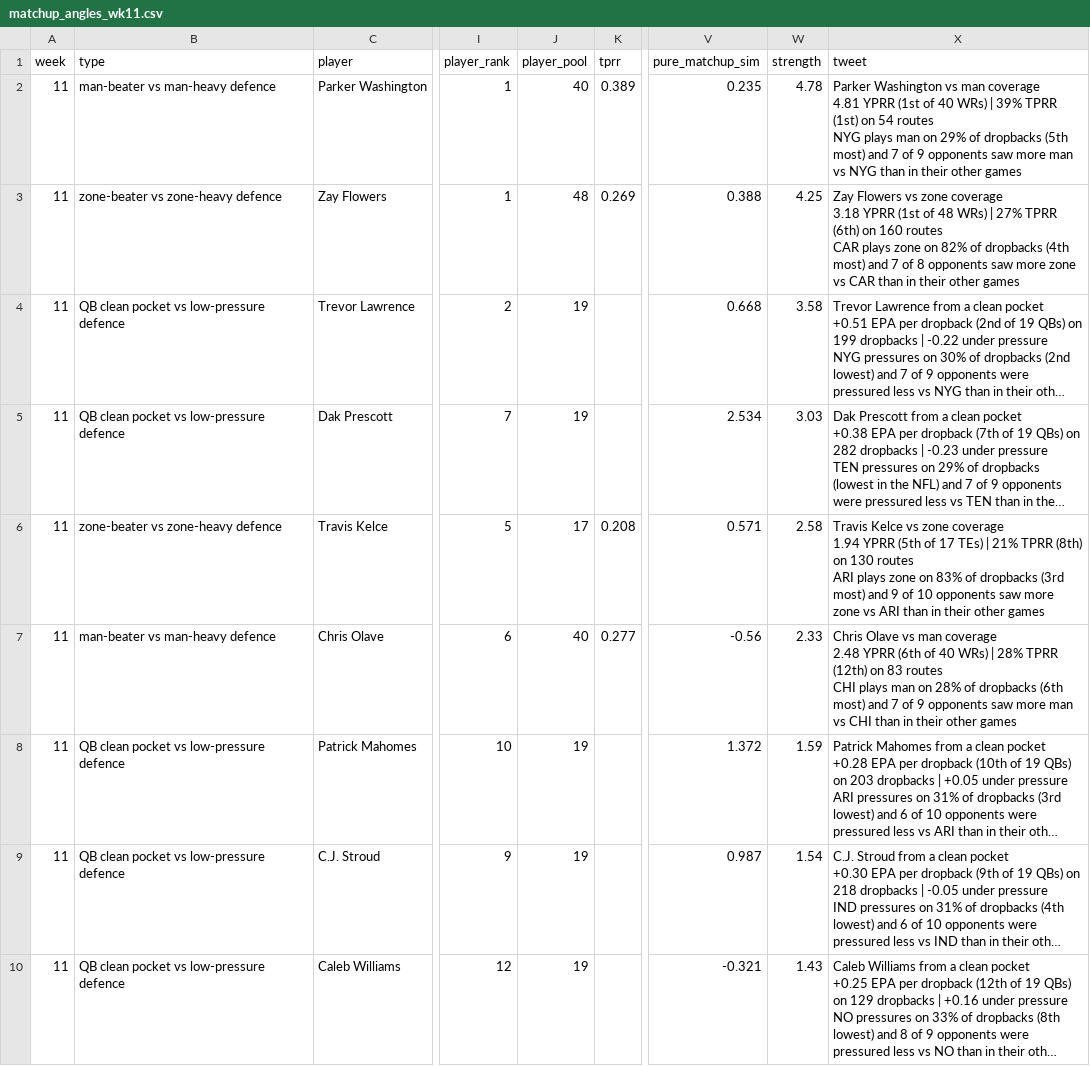
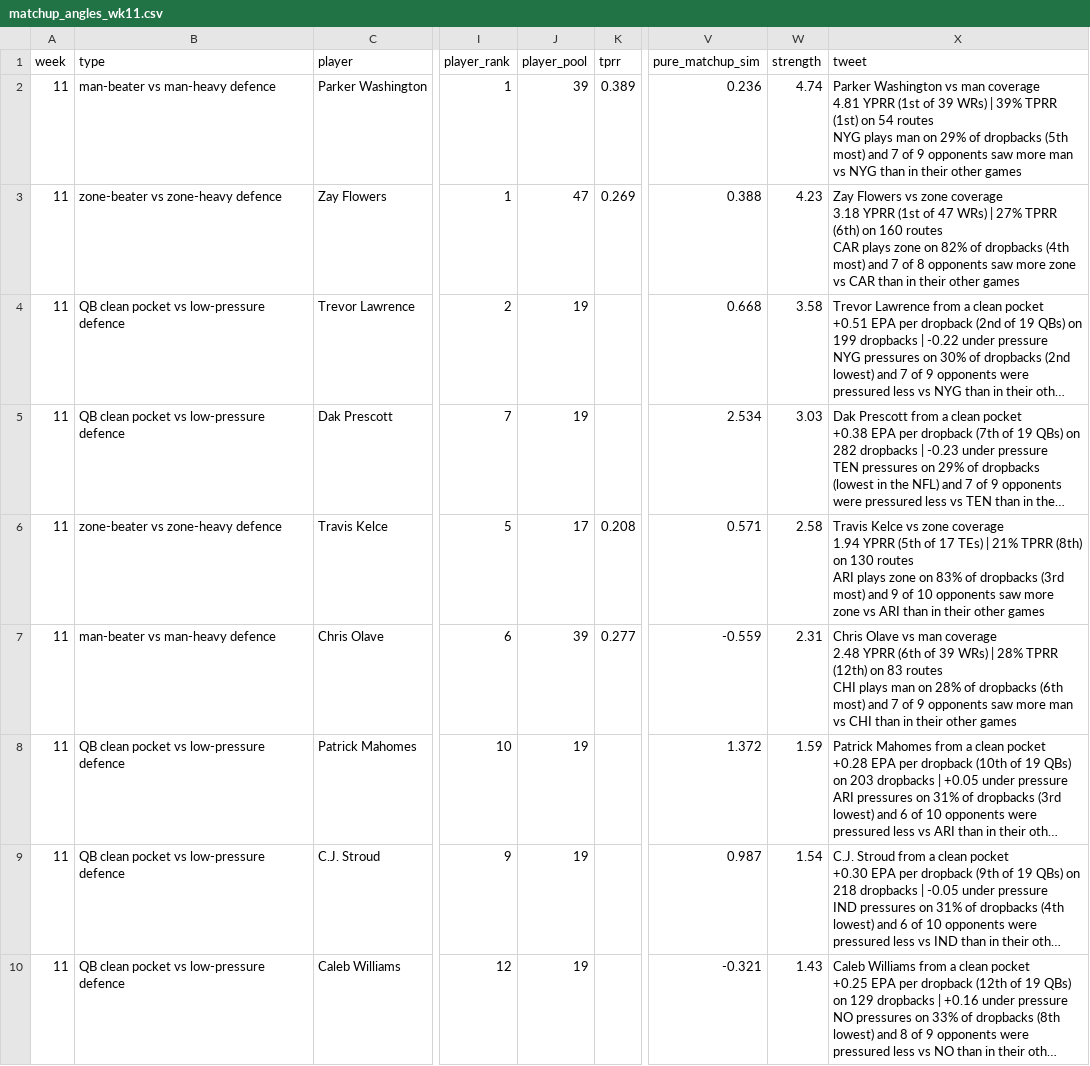
Before and after one commit to dhanani1/dwain-coverage-data, a CSV file: matchup_angles_wk11.csv, drawn as a sheet; only a part is shown, gaps mark what is left out; long unchanged cells end in …; the diff names each change by its address in the sheet, - before the commit and + after, or states it on an @@ line.

```diff
--- a/matchup_angles_wk11.csv
+++ b/matchup_angles_wk11.csv
-J2 (player_pool): 40
+J2 (player_pool): 39
-V2 (pure_matchup_sim): 0.235
+V2 (pure_matchup_sim): 0.236
-W2 (strength): 4.78
+W2 (strength): 4.74
-X2 (tweet): …(1st of 40 WRs) |…
+X2 (tweet): …(1st of 39 WRs) |…
-J3 (player_pool): 48
+J3 (player_pool): 47
-W3 (strength): 4.25
+W3 (strength): 4.23
-X3 (tweet): …(1st of 48 WRs) |…
+X3 (tweet): …(1st of 47 WRs) |…
-J7 (player_pool): 40
+J7 (player_pool): 39
-V7 (pure_matchup_sim): -0.56
+V7 (pure_matchup_sim): -0.559
-W7 (strength): 2.33
+W7 (strength): 2.31
-X7 (tweet): …(6th of 40 WRs) |…
+X7 (tweet): …(6th of 39 WRs) |…
```
Also changed, not shown: def_absences_wk11.csv, matchup_angles_candidates_wk11.csv, 5 other files.
